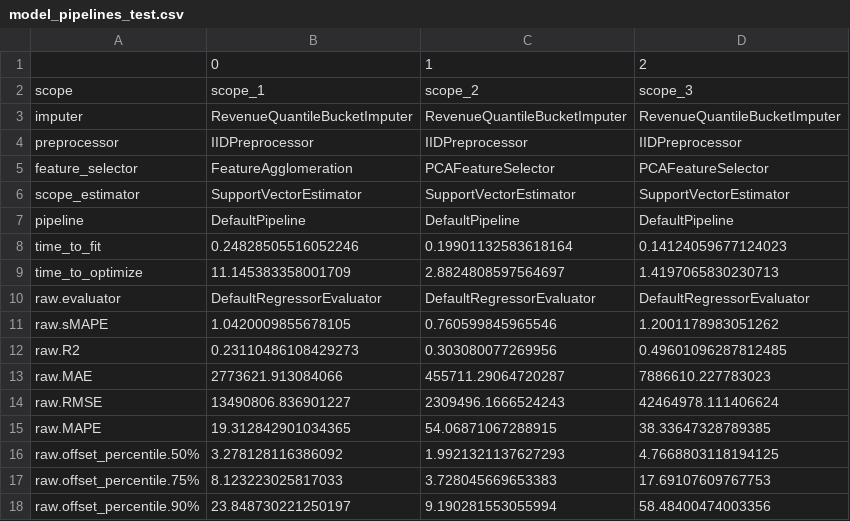
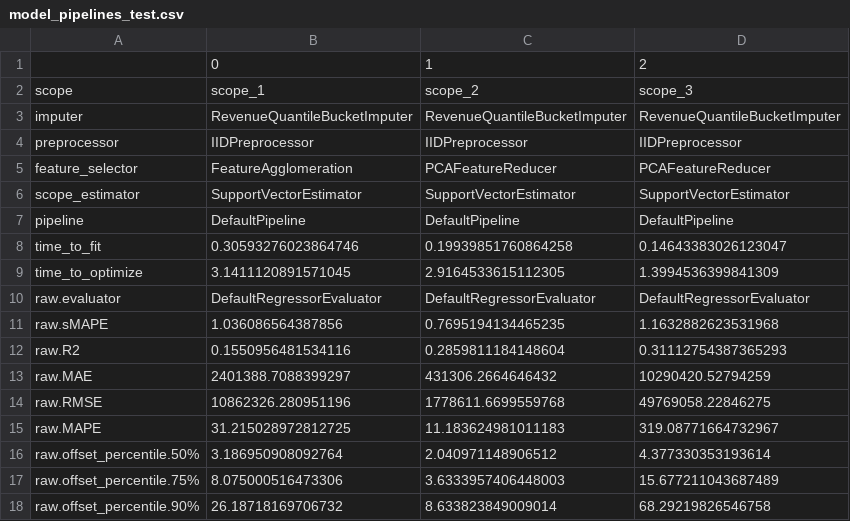
Before and after one commit to oxari-io/architectura, a CSV file: local/eval_results/model_pipelines_test.csv, drawn as a sheet; only a part is shown; the diff covers the shown part only.

```diff
--- a/local/eval_results/model_pipelines_test.csv
+++ b/local/eval_results/model_pipelines_test.csv
@@ -4,15 +4,15 @@ imputer,RevenueQuantileBucketImputer,RevenueQuantileBucketImputer,RevenueQuantil
 preprocessor,IIDPreprocessor,IIDPreprocessor,IIDPreprocessor
-feature_selector,FeatureAgglomeration,PCAFeatureSelector,PCAFeatureSelector
+feature_selector,FeatureAgglomeration,PCAFeatureReducer,PCAFeatureReducer
 scope_estimator,SupportVectorEstimator,SupportVectorEstimator,SupportVectorEstimator
 pipeline,DefaultPipeline,DefaultPipeline,DefaultPipeline
-time_to_fit,0.24828505516052246,0.19901132583618164,0.14124059677124023
-time_to_optimize,11.145383358001709,2.8824808597564697,1.4197065830230713
+time_to_fit,0.30593276023864746,0.19939851760864258,0.14643383026123047
+time_to_optimize,3.1411120891571045,2.9164533615112305,1.3994536399841309
 raw.evaluator,DefaultRegressorEvaluator,DefaultRegressorEvaluator,DefaultRegressorEvaluator
-raw.sMAPE,1.0420009855678105,0.760599845965546,1.2001178983051262
-raw.R2,0.23110486108429273,0.303080077269956,0.49601096287812485
-raw.MAE,2773621.913084066,455711.29064720287,7886610.227783023
-raw.RMSE,13490806.836901227,2309496.1666524243,42464978.111406624
-raw.MAPE,19.312842901034365,54.06871067288915,38.33647328789385
-raw.offset_percentile.50%,3.278128116386092,1.9921321137627293,4.7668803118194125
-raw.offset_percentile.75%,8.123223025817033,3.728045669653383,17.69107609767753
-raw.offset_percentile.90%,23.848730221250197,9.190281553055994,58.48400474003356
+raw.sMAPE,1.036086564387856,0.7695194134465235,1.1632882623531968
+raw.R2,0.1550956481534116,0.2859811184148604,0.31112754387365293
+raw.MAE,2401388.7088399297,431306.2664646432,10290420.52794259
+raw.RMSE,10862326.280951196,1778611.6699559768,49769058.22846275
+raw.MAPE,31.215028972812725,11.183624981011183,319.08771664732967
+raw.offset_percentile.50%,3.186950908092764,2.040971148906512,4.377330353193614
+raw.offset_percentile.75%,8.075000516473306,3.6333957406448003,15.677211043687489
+raw.offset_percentile.90%,26.18718169706732,8.633823849009014,68.29219826546758
```
Also changed, not shown: 77 edited cells elsewhere in this file, local/eval_results/model_jump_rates_agg_test.csv, local/eval_results/model_jump_rates_test.csv, 5 other files.
